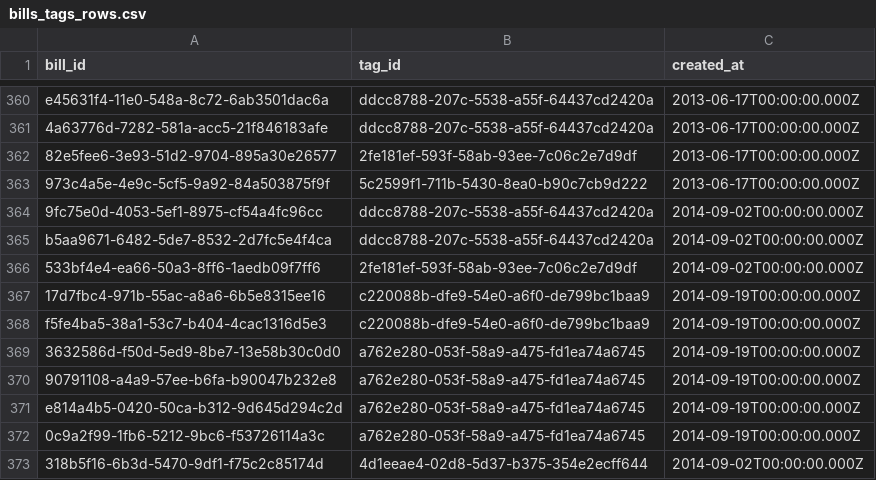
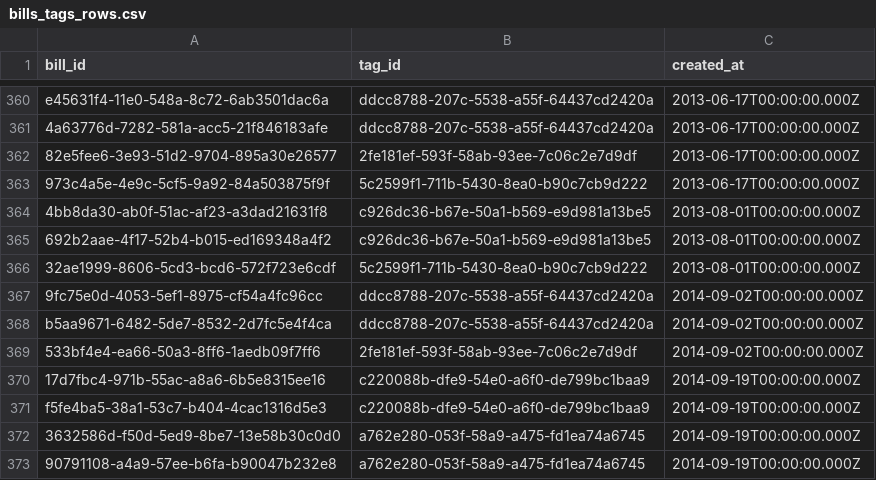
Before and after one commit to mirai-gikai-kasama-city/mirai-gikai-kasama, a CSV file: packages/seed/csv/data/bills_tags_rows.csv, drawn as a sheet; only a part is shown, gaps mark what is left out; the shorter side is filled out with more unchanged rows.

```diff
--- a/packages/seed/csv/data/bills_tags_rows.csv
+++ b/packages/seed/csv/data/bills_tags_rows.csv
@@ -363,2 +363,5 @@ e45631f4-11e0-548a-8c72-6ab3501dac6a,ddcc8788-207c-5538-a55f-64437cd2420a,2013-0
 973c4a5e-4e9c-5cf5-9a92-84a503875f9f,5c2599f1-711b-5430-8ea0-b90c7cb9d222,2013-06-17T00:00:00.000Z
+4bb8da30-ab0f-51ac-af23-a3dad21631f8,c926dc36-b67e-50a1-b569-e9d981a13be5,2013-08-01T00:00:00.000Z
+692b2aae-4f17-52b4-b015-ed169348a4f2,c926dc36-b67e-50a1-b569-e9d981a13be5,2013-08-01T00:00:00.000Z
+32ae1999-8606-5cd3-bcd6-572f723e6cdf,5c2599f1-711b-5430-8ea0-b90c7cb9d222,2013-08-01T00:00:00.000Z
 9fc75e0d-4053-5ef1-8975-cf54a4fc96cc,ddcc8788-207c-5538-a55f-64437cd2420a,2014-09-02T00:00:00.000Z
```
Also changed, not shown: packages/seed/csv/data/diet_sessions_rows.csv, 4 other files.
